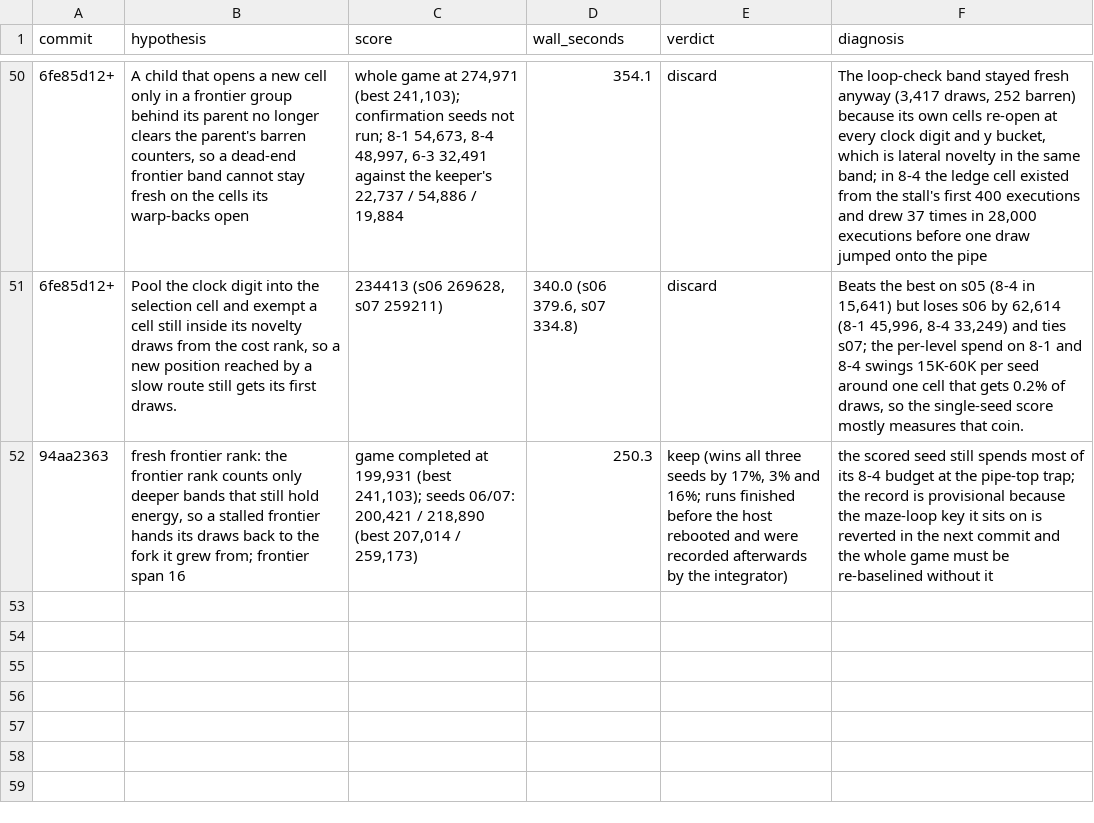
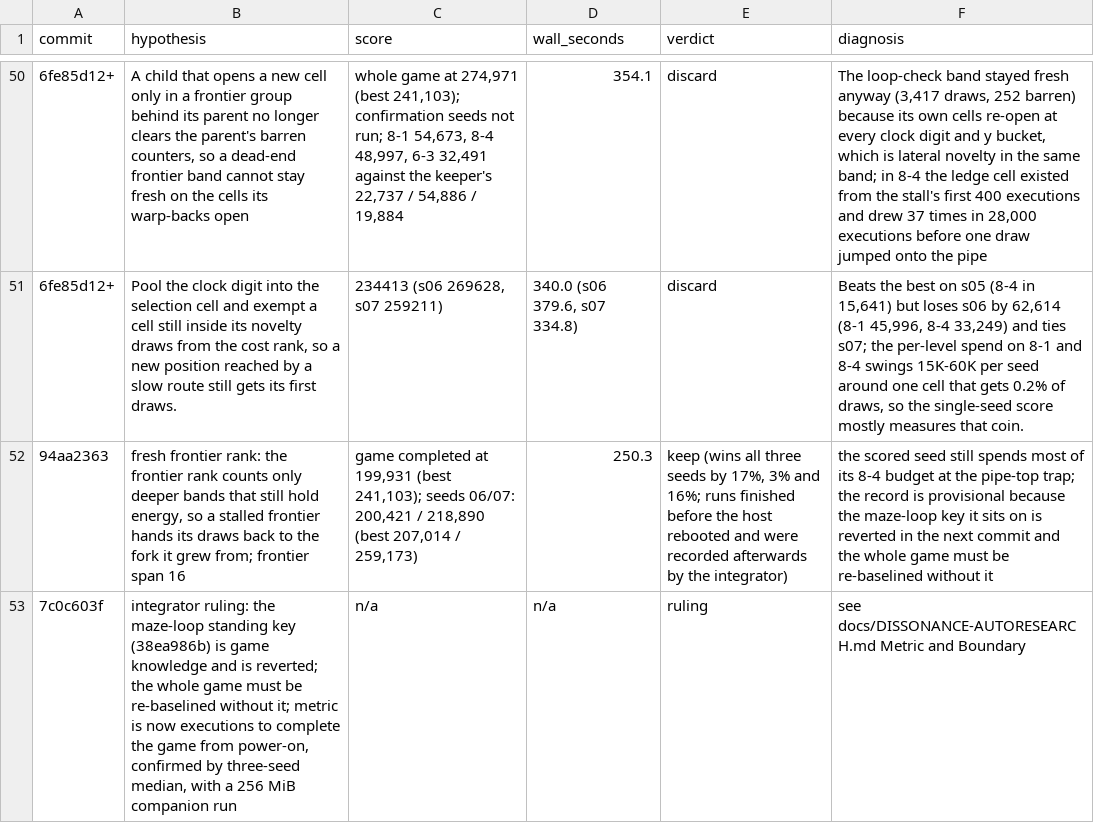
Before and after one commit to pH14/harmony, a TSV file: dissonance/AUTORESEARCH-RESULTS.tsv, drawn as a sheet; only a part is shown, gaps mark what is left out; the diff names each change by its address in the sheet, - before the commit and + after, or states it on an @@ line.

Commit message:
docs: score the whole game from power-on and fix the adapter observation set and vocabulary rule

```diff
--- a/dissonance/AUTORESEARCH-RESULTS.tsv
+++ b/dissonance/AUTORESEARCH-RESULTS.tsv
+row 53: 7c0c603f | integrator ruling: the maze-loop standing key (38ea986b) is game knowledge and is reverted; the whole game must be re-baselined without it; metric is now executions to complete the game from power-on, confirmed by three-seed median, with a 256 MiB companion run | n/a | n/a | ruling | see docs/DISSONANCE-AUTORESEARCH.md Metric and Boundary
```
Also changed, not shown: 1 other file.
